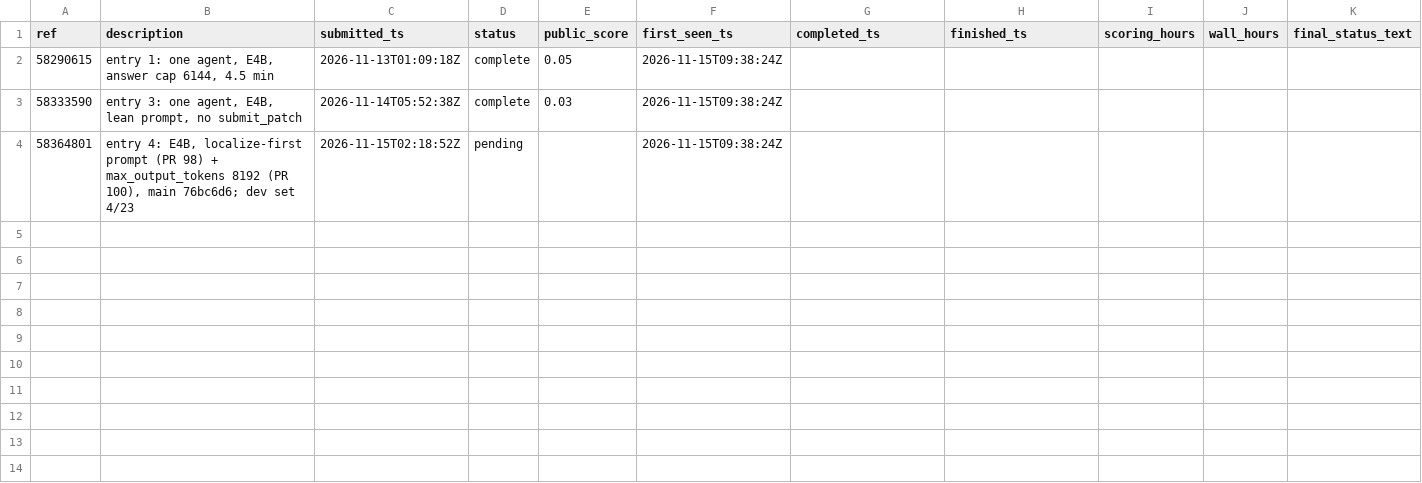
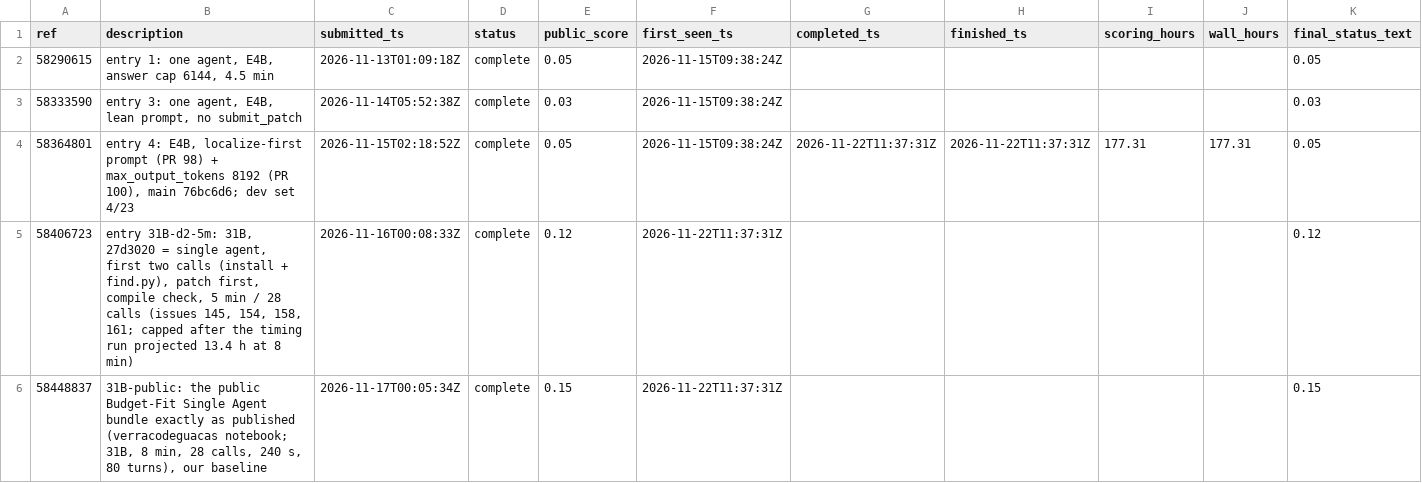
Before and after one commit to healthtransformationlab/health-transformation-lab-nlp, a CSV file: data/tasks/leaderboard_entries.csv, drawn as a sheet; only a part is shown; rows hold the shown columns only; the diff covers the shown part only; the diff names each change by its address in the sheet, - before the commit and + after, or states it on an @@ line.

```diff
--- a/data/tasks/leaderboard_entries.csv
+++ b/data/tasks/leaderboard_entries.csv
-K2 (final_status_text): (empty)
+K2 (final_status_text): 0.05
-K3 (final_status_text): (empty)
+K3 (final_status_text): 0.03
-D4 (status): pending
+D4 (status): complete
-E4 (public_score): (empty)
+E4 (public_score): 0.05
-G4 (completed_ts): (empty)
+G4 (completed_ts): 2026-11-22T11:37:31Z
-H4 (finished_ts): (empty)
+H4 (finished_ts): 2026-11-22T11:37:31Z
-I4 (scoring_hours): (empty)
+I4 (scoring_hours): 177.31
-J4 (wall_hours): (empty)
+J4 (wall_hours): 177.31
-K4 (final_status_text): (empty)
+K4 (final_status_text): 0.05
+row 5: 58406723 | entry 31B-d2-5m: 31B, 27d3020 = single agent, first two calls (install + find.py), patch first, compile check, 5 min / 28 calls (issues 145, 154, 158, 161; capped after the timing run projected 13.4 h at 8 min) | 2026-11-16T00:08:33Z | complete | 0.12 | 2026-11-22T11:37:31Z |  |  |  |  | 0.12
+row 6: 58448837 | 31B-public: the public Budget-Fit Single Agent bundle exactly as published (verracodeguacas notebook; 31B, 8 min, 28 calls, 240 s, 80 turns), our baseline | 2026-11-17T00:05:34Z | complete | 0.15 | 2026-11-22T11:37:31Z |  |  |  |  | 0.15
```
Also changed, not shown: 4 added rows elsewhere in this file.
